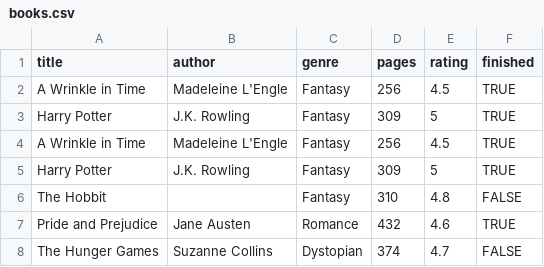
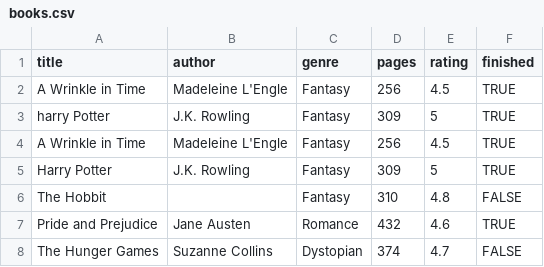
Before and after one commit to kthrnbeh/clean_library, a CSV file: books.csv, drawn as a sheet; only a part is shown.

Commit message:
maybe I did the trim and tool right will see I changed in csv Harry potter to harry potter to test and added an extra space

```diff
--- a/books.csv
+++ b/books.csv
@@ -2,3 +2,3 @@ title,author,genre,pages,rating,finished
 A Wrinkle in Time,Madeleine L'Engle,Fantasy,256,4.5,TRUE
-Harry Potter,J.K. Rowling,Fantasy,309,5,TRUE
+harry Potter,  J.K. Rowling,Fantasy,309,5,TRUE
 A Wrinkle in Time,Madeleine L'Engle,Fantasy,256,4.5,TRUE
```
Also changed, not shown: 1 other file.
